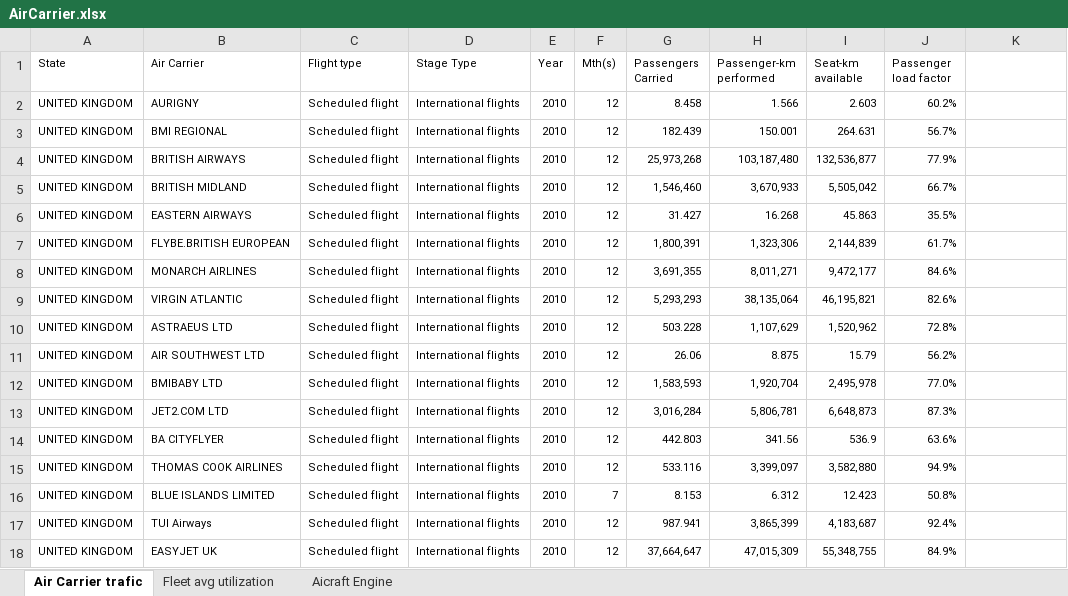
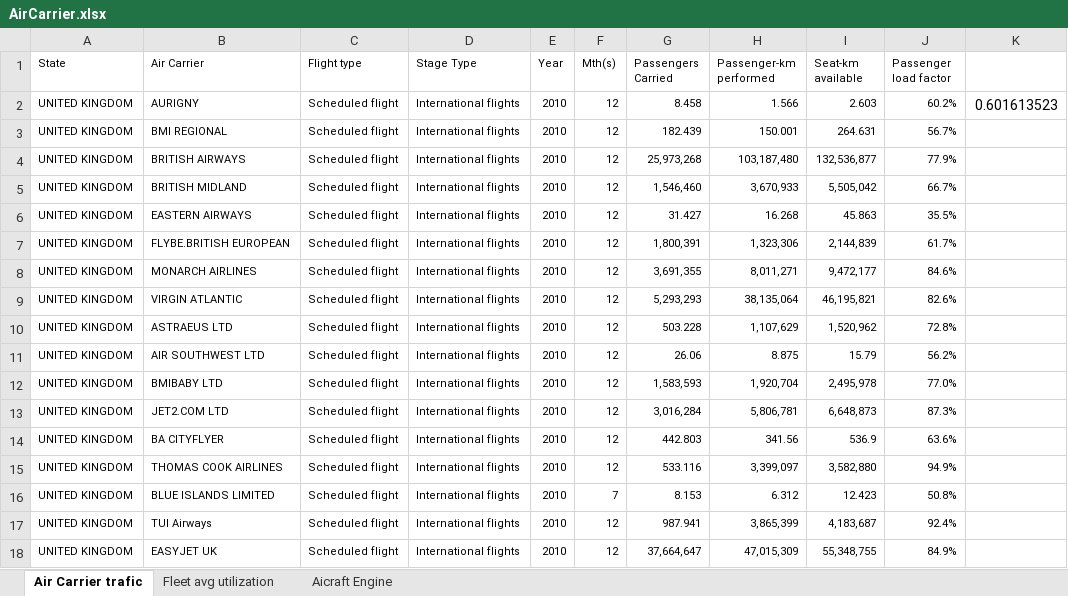
Before and after one commit to P3PiT0/Calculateur_Emission_Carbone_Aviation, an Excel workbook: AirCarrier.xlsx, sheet Air Carrier trafic, drawn as a sheet; values as stored, in another font and other column widths than the file's, no borders; the diff names each change by its address in the sheet, - before the commit and + after, or states it on an @@ line.

```diff
--- a/AirCarrier.xlsx (sheet Air Carrier trafic)
+++ b/AirCarrier.xlsx (sheet Air Carrier trafic)
-K2: (empty)
+K2: 0.601613523
```
Also changed, not shown: 6 other files.
